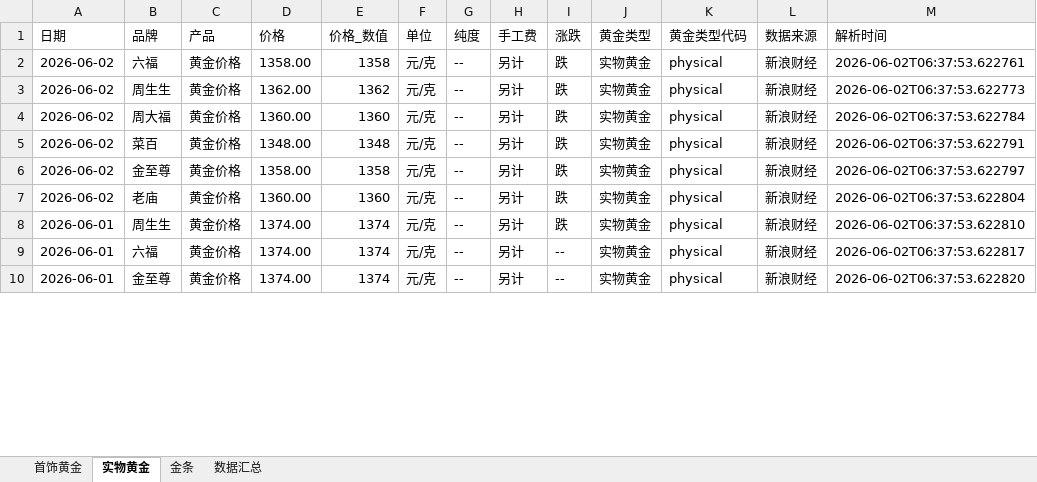
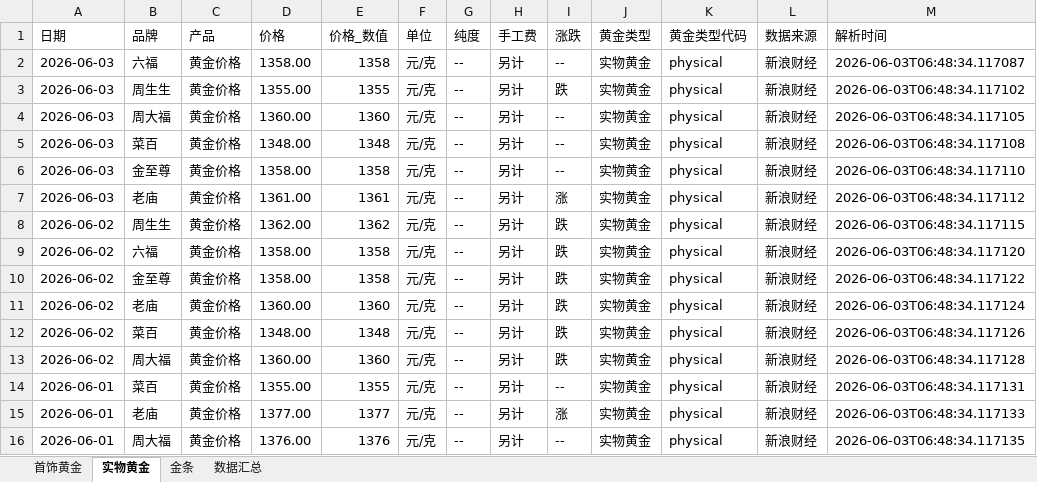
Before and after one commit to chengazhen/python-gold, an Excel workbook: combined_gold_data.xlsx, sheet 实物黄金, drawn as a sheet; only a part is shown; values as stored, in another font and other column widths than the file's, no borders; removed rows and columns are numbered as before the commit, all else as after; the diff covers the shown part only; the diff names each change by its address in the sheet, - before the commit and + after, or states it on an @@ line.

```diff
--- a/combined_gold_data.xlsx (sheet 实物黄金)
+++ b/combined_gold_data.xlsx (sheet 实物黄金)
+row 2: 2026-06-03 | 六福 | 黄金价格 | 1358.00 | 1358 | 元/克 | -- | 另计 | -- | 实物黄金 | physical | 新浪财经 | 2026-06-03T06:48:34.117087
+row 3: 2026-06-03 | 周生生 | 黄金价格 | 1355.00 | 1355 | 元/克 | -- | 另计 | 跌 | 实物黄金 | physical | 新浪财经 | 2026-06-03T06:48:34.117102
+row 4: 2026-06-03 | 周大福 | 黄金价格 | 1360.00 | 1360 | 元/克 | -- | 另计 | -- | 实物黄金 | physical | 新浪财经 | 2026-06-03T06:48:34.117105
+row 5: 2026-06-03 | 菜百 | 黄金价格 | 1348.00 | 1348 | 元/克 | -- | 另计 | -- | 实物黄金 | physical | 新浪财经 | 2026-06-03T06:48:34.117108
+row 6: 2026-06-03 | 金至尊 | 黄金价格 | 1358.00 | 1358 | 元/克 | -- | 另计 | -- | 实物黄金 | physical | 新浪财经 | 2026-06-03T06:48:34.117110
+row 7: 2026-06-03 | 老庙 | 黄金价格 | 1361.00 | 1361 | 元/克 | -- | 另计 | 涨 | 实物黄金 | physical | 新浪财经 | 2026-06-03T06:48:34.117112
+row 8: 2026-06-02 | 周生生 | 黄金价格 | 1362.00 | 1362 | 元/克 | -- | 另计 | 跌 | 实物黄金 | physical | 新浪财经 | 2026-06-03T06:48:34.117115
-M9 (解析时间): 2026-06-02T06:37:53.622761
+M9 (解析时间): 2026-06-03T06:48:34.117120
-B10 (品牌): 周生生
+B10 (品牌): 金至尊
-D10 (价格): 1362.00
+D10 (价格): 1358.00
-E10 (价格_数值): 1362
+E10 (价格_数值): 1358
-M10 (解析时间): 2026-06-02T06:37:53.622773
+M10 (解析时间): 2026-06-03T06:48:34.117122
-B11 (品牌): 周大福
+B11 (品牌): 老庙
-M11 (解析时间): 2026-06-02T06:37:53.622784
+M11 (解析时间): 2026-06-03T06:48:34.117124
-M12 (解析时间): 2026-06-02T06:37:53.622791
+M12 (解析时间): 2026-06-03T06:48:34.117126
-row 6: 2026-06-02 | 金至尊 | 黄金价格 | 1358.00 | 1358 | 元/克 | -- | 另计 | 跌 | 实物黄金 | physical | 新浪财经 | 2026-06-02T06:37:53.622797
-B13 (品牌): 老庙
+B13 (品牌): 周大福
-M13 (解析时间): 2026-06-02T06:37:53.622804
+M13 (解析时间): 2026-06-03T06:48:34.117128
-B14 (品牌): 周生生
+B14 (品牌): 菜百
-D14 (价格): 1374.00
+D14 (价格): 1355.00
-E14 (价格_数值): 1374
+E14 (价格_数值): 1355
-I14 (涨跌): 跌
+I14 (涨跌): --
-M14 (解析时间): 2026-06-02T06:37:53.622810
+M14 (解析时间): 2026-06-03T06:48:34.117131
-B15 (品牌): 六福
+B15 (品牌): 老庙
-D15 (价格): 1374.00
+D15 (价格): 1377.00
-E15 (价格_数值): 1374
+E15 (价格_数值): 1377
-I15 (涨跌): --
+I15 (涨跌): 涨
-M15 (解析时间): 2026-06-02T06:37:53.622817
+M15 (解析时间): 2026-06-03T06:48:34.117133
-B16 (品牌): 金至尊
+B16 (品牌): 周大福
-D16 (价格): 1374.00
+D16 (价格): 1376.00
-E16 (价格_数值): 1374
+E16 (价格_数值): 1376
-M16 (解析时间): 2026-06-02T06:37:53.622820
+M16 (解析时间): 2026-06-03T06:48:34.117135
```
Also changed, not shown: 1 added row, 7 removed rows and 115 edited cells elsewhere in this sheet, sheet 金条, sheet 首饰黄金, sheet 数据汇总, gold_bar_latest.xlsx, jewelry_gold_latest.xlsx, 11 other files.
